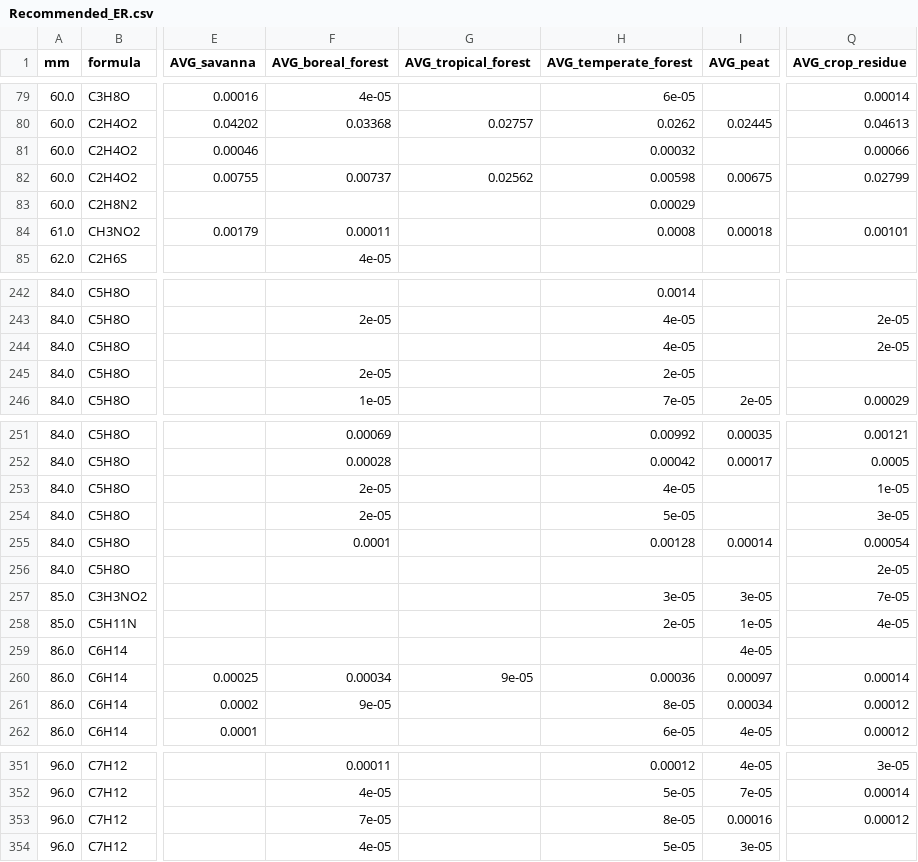
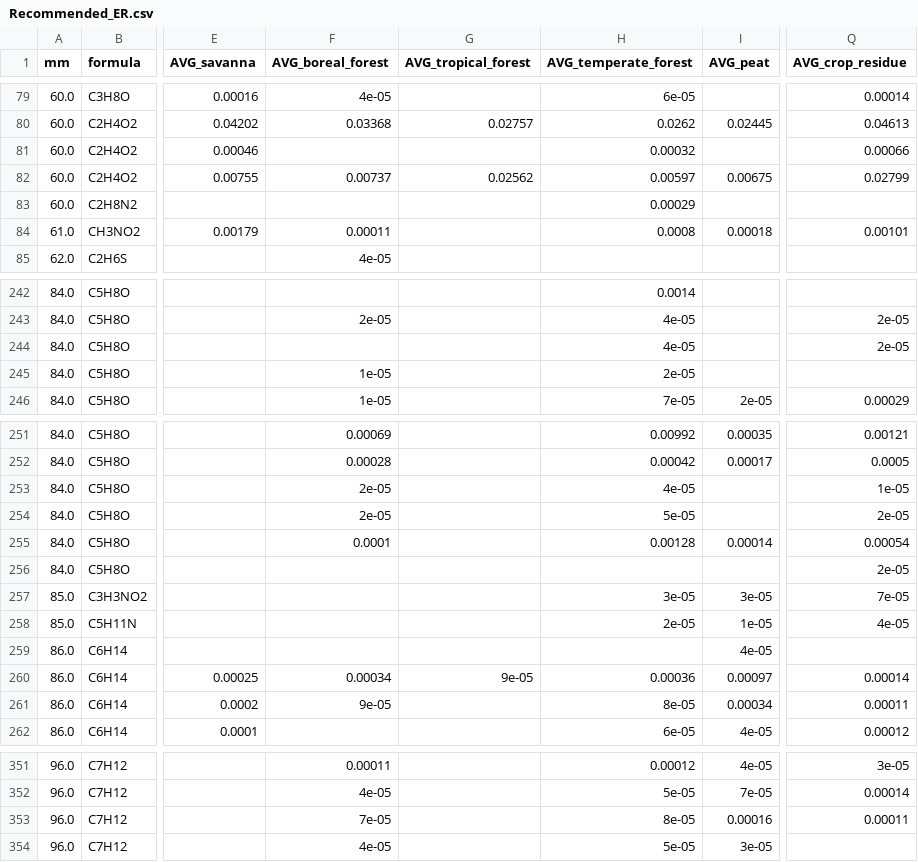
Before and after one commit to NEIVA-BB-Emissions-Inventory/NEIVAv1.0, a CSV file: Data/CSV_files/Recommended_ER.csv, drawn as a sheet; only a part is shown, gaps mark what is left out; the diff covers the shown part only; the diff names each change by its address in the sheet, - before the commit and + after, or states it on an @@ line.

```diff
--- a/Data/CSV_files/Recommended_ER.csv
+++ b/Data/CSV_files/Recommended_ER.csv
-H82 (AVG_temperate_forest): 0.00598
+H82 (AVG_temperate_forest): 0.00597
-F245 (AVG_boreal_forest): 2e-05
+F245 (AVG_boreal_forest): 1e-05
-Q254 (AVG_crop_residue): 3e-05
+Q254 (AVG_crop_residue): 2e-05
-Q261 (AVG_crop_residue): 0.00012
+Q261 (AVG_crop_residue): 0.00011
-Q353 (AVG_crop_residue): 0.00012
+Q353 (AVG_crop_residue): 0.00011
```
Also changed, not shown: 21 edited cells elsewhere in this file, 5 other files.
